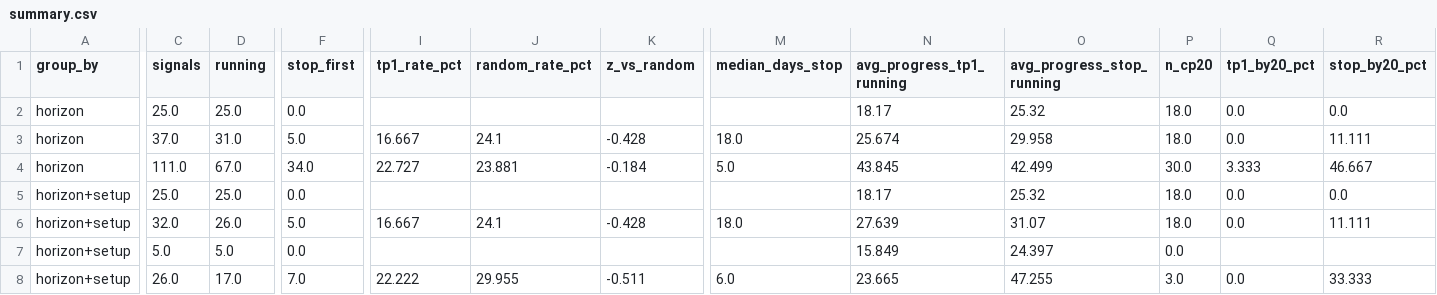
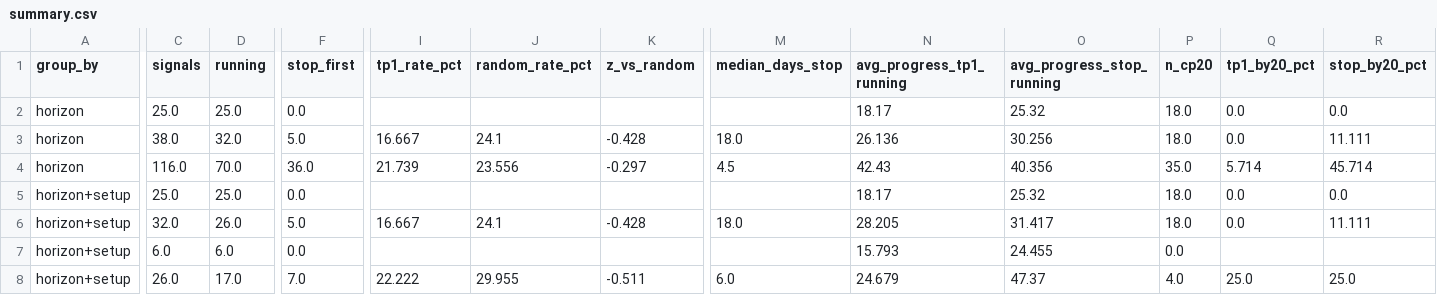
Before and after one commit to JoaoCasalao/wyckoff_scanner, a CSV file: experiment/summary.csv, drawn as a sheet; only a part is shown, gaps mark what is left out; the diff covers the shown part only; the diff names each change by its address in the sheet, - before the commit and + after, or states it on an @@ line.

```diff
--- a/experiment/summary.csv
+++ b/experiment/summary.csv
-C3 (signals): 37.0
+C3 (signals): 38.0
-D3 (running): 31.0
+D3 (running): 32.0
-N3 (avg_progress_tp1_running): 25.674
+N3 (avg_progress_tp1_running): 26.136
-O3 (avg_progress_stop_running): 29.958
+O3 (avg_progress_stop_running): 30.256
-C4 (signals): 111.0
+C4 (signals): 116.0
-D4 (running): 67.0
+D4 (running): 70.0
-F4 (stop_first): 34.0
+F4 (stop_first): 36.0
-I4 (tp1_rate_pct): 22.727
+I4 (tp1_rate_pct): 21.739
-J4 (random_rate_pct): 23.881
+J4 (random_rate_pct): 23.556
-K4 (z_vs_random): -0.184
+K4 (z_vs_random): -0.297
-M4 (median_days_stop): 5.0
+M4 (median_days_stop): 4.5
-N4 (avg_progress_tp1_running): 43.845
+N4 (avg_progress_tp1_running): 42.43
-O4 (avg_progress_stop_running): 42.499
+O4 (avg_progress_stop_running): 40.356
-P4 (n_cp20): 30.0
+P4 (n_cp20): 35.0
-Q4 (tp1_by20_pct): 3.333
+Q4 (tp1_by20_pct): 5.714
-R4 (stop_by20_pct): 46.667
+R4 (stop_by20_pct): 45.714
-N6 (avg_progress_tp1_running): 27.639
+N6 (avg_progress_tp1_running): 28.205
-O6 (avg_progress_stop_running): 31.07
+O6 (avg_progress_stop_running): 31.417
-C7 (signals): 5.0
+C7 (signals): 6.0
-D7 (running): 5.0
+D7 (running): 6.0
-N7 (avg_progress_tp1_running): 15.849
+N7 (avg_progress_tp1_running): 15.793
-O7 (avg_progress_stop_running): 24.397
+O7 (avg_progress_stop_running): 24.455
-N8 (avg_progress_tp1_running): 23.665
+N8 (avg_progress_tp1_running): 24.679
-O8 (avg_progress_stop_running): 47.255
+O8 (avg_progress_stop_running): 47.37
-P8 (n_cp20): 3.0
+P8 (n_cp20): 4.0
-Q8 (tp1_by20_pct): 0.0
+Q8 (tp1_by20_pct): 25.0
-R8 (stop_by20_pct): 33.333
+R8 (stop_by20_pct): 25.0
```
Also changed, not shown: 92 edited cells elsewhere in this file, experiment/signals.csv, 5 other files.
